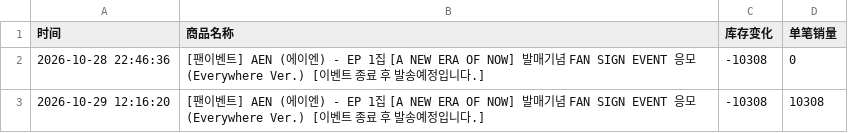
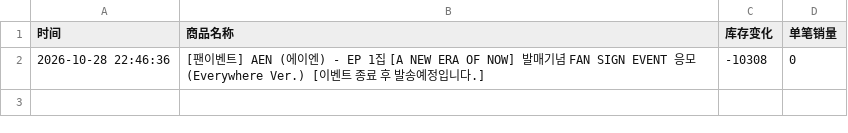
Before and after one commit to Juineii/aen_br1031, a CSV file: AEN线下团签.csv, drawn as a sheet; the diff names each change by its address in the sheet, - before the commit and + after, or states it on an @@ line.

```diff
--- a/AEN线下团签.csv
+++ b/AEN线下团签.csv
-row 3: 2026-10-29 12:16:20 | [팬이벤트] AEN (에이엔) - EP 1집 [A NEW ERA OF NOW] 발매기념 FAN SIGN EVENT 응모 (Everywhere Ver.) [이벤트 종료 후 발송예정입니다.] | -10308 | 10308
```
Also changed, not shown: AEN团体DIY.csv, AEN线上团签.csv.
